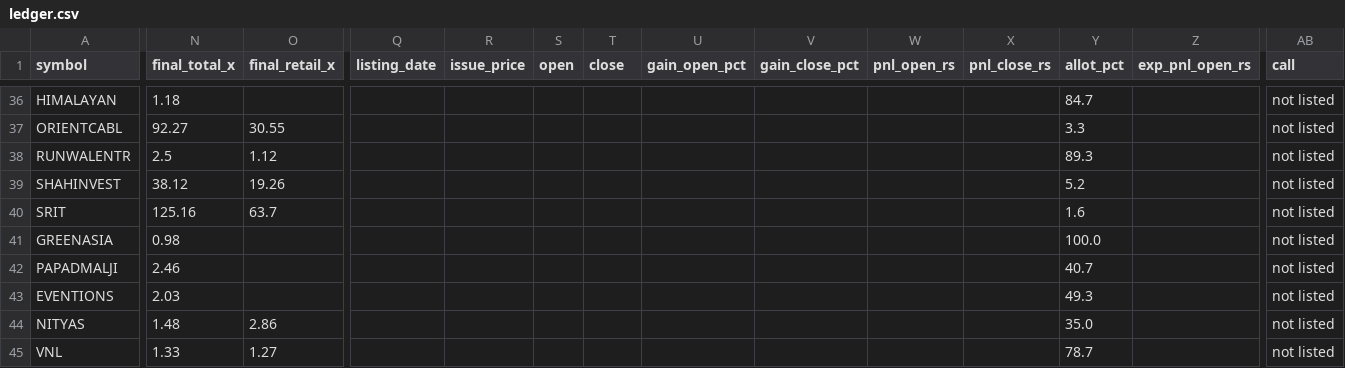
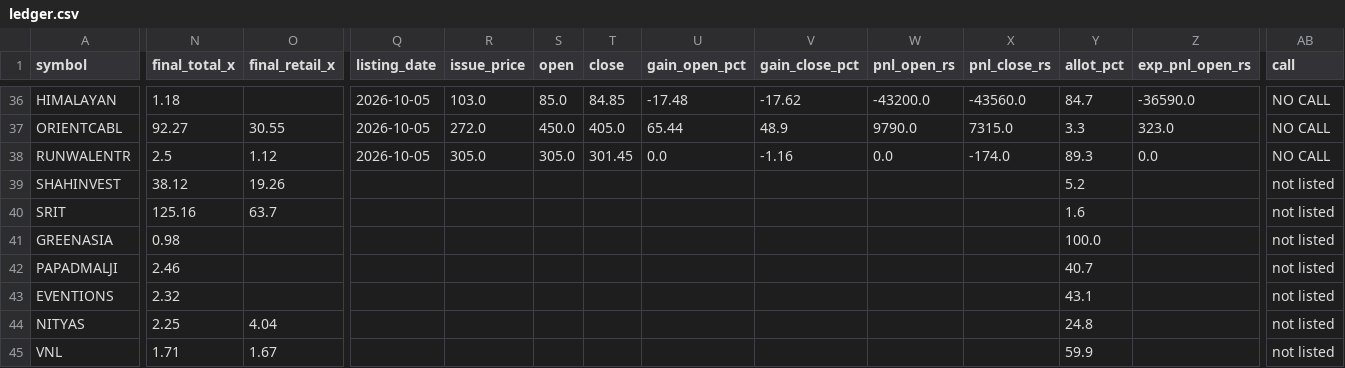
Before and after one commit to rathirahul46/ipo-track-record-public, a CSV file: ledger.csv, drawn as a sheet; only a part is shown, gaps mark what is left out; the diff covers the shown part only; the diff names each change by its address in the sheet, - before the commit and + after, or states it on an @@ line.

```diff
--- a/ledger.csv
+++ b/ledger.csv
-Q36:Q38 (listing_date): (empty)
+Q36:Q38 (listing_date): 2026-10-05
-R36 (issue_price): (empty)
+R36 (issue_price): 103.0
-S36 (open): (empty)
+S36 (open): 85.0
-T36 (close): (empty)
+T36 (close): 84.85
-U36 (gain_open_pct): (empty)
+U36 (gain_open_pct): -17.48
-V36 (gain_close_pct): (empty)
+V36 (gain_close_pct): -17.62
-W36 (pnl_open_rs): (empty)
+W36 (pnl_open_rs): -43200.0
-X36 (pnl_close_rs): (empty)
+X36 (pnl_close_rs): -43560.0
-Z36 (exp_pnl_open_rs): (empty)
+Z36 (exp_pnl_open_rs): -36590.0
-AB36:AB38 (call): not listed
+AB36:AB38 (call): NO CALL
-R37 (issue_price): (empty)
+R37 (issue_price): 272.0
-S37 (open): (empty)
+S37 (open): 450.0
-T37 (close): (empty)
+T37 (close): 405.0
-U37 (gain_open_pct): (empty)
+U37 (gain_open_pct): 65.44
-V37 (gain_close_pct): (empty)
+V37 (gain_close_pct): 48.9
-W37 (pnl_open_rs): (empty)
+W37 (pnl_open_rs): 9790.0
-X37 (pnl_close_rs): (empty)
+X37 (pnl_close_rs): 7315.0
-Z37 (exp_pnl_open_rs): (empty)
+Z37 (exp_pnl_open_rs): 323.0
-R38 (issue_price): (empty)
+R38 (issue_price): 305.0
-S38 (open): (empty)
+S38 (open): 305.0
-T38 (close): (empty)
+T38 (close): 301.45
-U38 (gain_open_pct): (empty)
+U38 (gain_open_pct): 0.0
-V38 (gain_close_pct): (empty)
+V38 (gain_close_pct): -1.16
-W38 (pnl_open_rs): (empty)
+W38 (pnl_open_rs): 0.0
-X38 (pnl_close_rs): (empty)
+X38 (pnl_close_rs): -174.0
-Z38 (exp_pnl_open_rs): (empty)
+Z38 (exp_pnl_open_rs): 0.0
-N43 (final_total_x): 2.03
+N43 (final_total_x): 2.32
-Y43 (allot_pct): 49.3
+Y43 (allot_pct): 43.1
-N44 (final_total_x): 1.48
+N44 (final_total_x): 2.25
-O44 (final_retail_x): 2.86
+O44 (final_retail_x): 4.04
-Y44 (allot_pct): 35.0
+Y44 (allot_pct): 24.8
-N45 (final_total_x): 1.33
+N45 (final_total_x): 1.71
-O45 (final_retail_x): 1.27
+O45 (final_retail_x): 1.67
-Y45 (allot_pct): 78.7
+Y45 (allot_pct): 59.9
```
Also changed, not shown: 36 edited cells elsewhere in this file, 1 other file.
